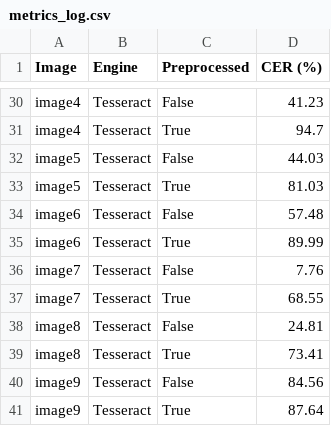
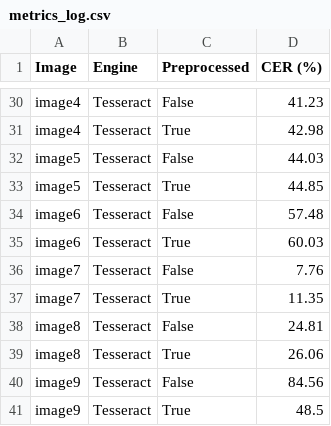
Before and after one commit to Macco00/ocr-thesis-2025, a CSV file: results/metrics_log.csv, drawn as a sheet; only a part is shown, gaps mark what is left out; the diff covers the shown part only; the diff names each change by its address in the sheet, - before the commit and + after, or states it on an @@ line.

```diff
--- a/results/metrics_log.csv
+++ b/results/metrics_log.csv
-D31 (CER (%)): 94.7
+D31 (CER (%)): 42.98
-D33 (CER (%)): 81.03
+D33 (CER (%)): 44.85
-D35 (CER (%)): 89.99
+D35 (CER (%)): 60.03
-D37 (CER (%)): 68.55
+D37 (CER (%)): 11.35
-D39 (CER (%)): 73.41
+D39 (CER (%)): 26.06
-D41 (CER (%)): 87.64
+D41 (CER (%)): 48.5
```
Also changed, not shown: 14 edited cells elsewhere in this file, 42 other files.
